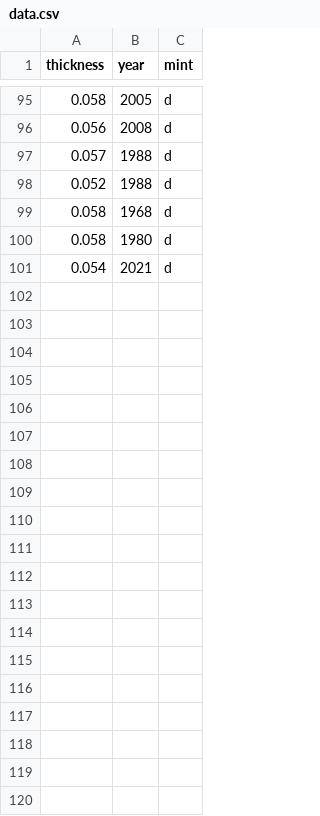
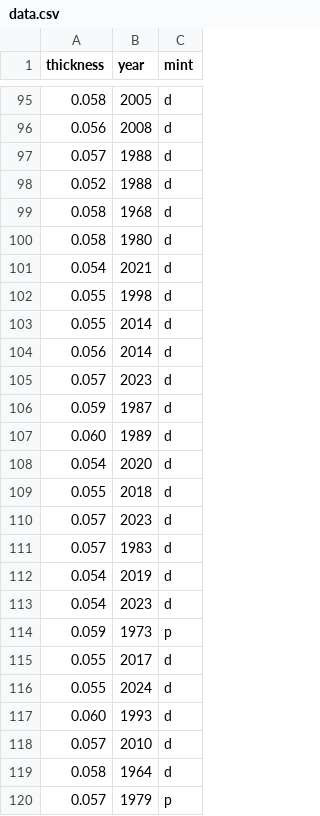
Before and after one commit to JMGillum/pennies, a CSV file: data.csv, drawn as a sheet; only a part is shown, gaps mark what is left out; the diff covers the shown part only.

Commit message:
Added more data

```diff
--- a/data.csv
+++ b/data.csv
@@ -101 +101,20 @@ thickness,year,mint
 0.054,2021,d
+0.055,1998,d
+0.055,2014,d
+0.056,2014,d
+0.057,2023,d
+0.059,1987,d
+0.060,1989,d
+0.054,2020,d
+0.055,2018,d
+0.057,2023,d
+0.057,1983,d
+0.054,2019,d
+0.054,2023,d
+0.059,1973,p
+0.055,2017,d
+0.055,2024,d
+0.060,1993,d
+0.057,2010,d
+0.058,1964,d
+0.057,1979,p
```
Also changed, not shown: 31 added rows elsewhere in this file.
